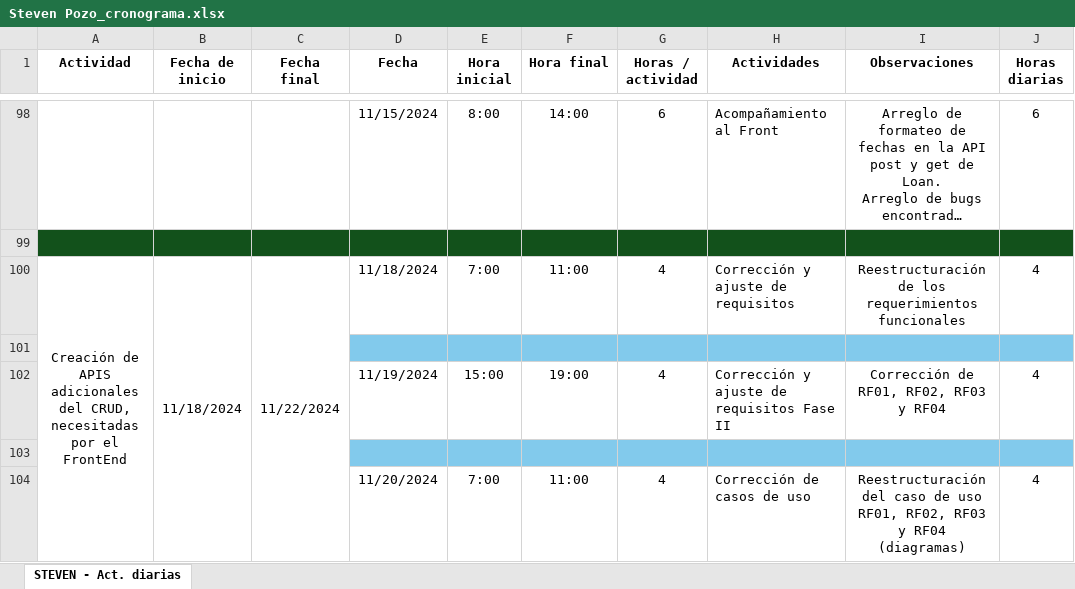
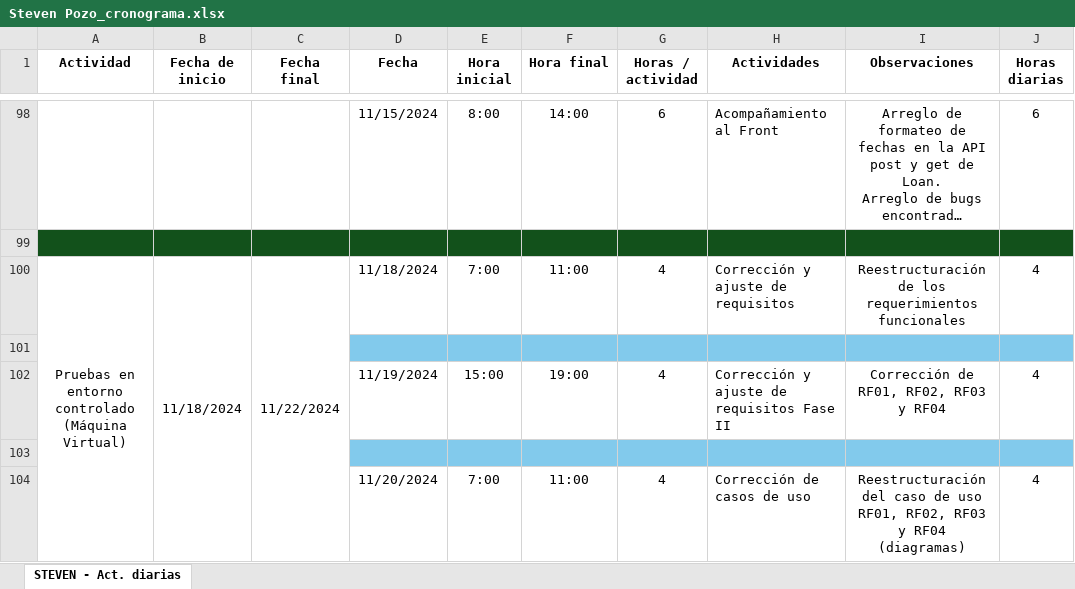
Before and after one commit to stevenpozo/Practicas-PP, an Excel workbook: 1. Cronograma/Steven Pozo_cronograma.xlsx, sheet STEVEN - Act. diarias, drawn as a sheet; only a part is shown, gaps mark what is left out; long unchanged cells end in …; values as stored, in another font and other column widths than the file's, no borders; the diff covers the shown part only; the diff names each change by its address in the sheet, - before the commit and + after, or states it on an @@ line.

Commit message:
cronograma

```diff
--- a/1. Cronograma/Steven Pozo_cronograma.xlsx (sheet STEVEN - Act. diarias)
+++ b/1. Cronograma/Steven Pozo_cronograma.xlsx (sheet STEVEN - Act. diarias)
-A100 (Actividad): Creación de APIS adicionales del CRUD, necesitadas por el FrontEnd
+A100 (Actividad): Pruebas en entorno controlado (Máquina Virtual)
```
Also changed, not shown: 2 added rows and 4 edited cells elsewhere in this sheet, 4 other files.
